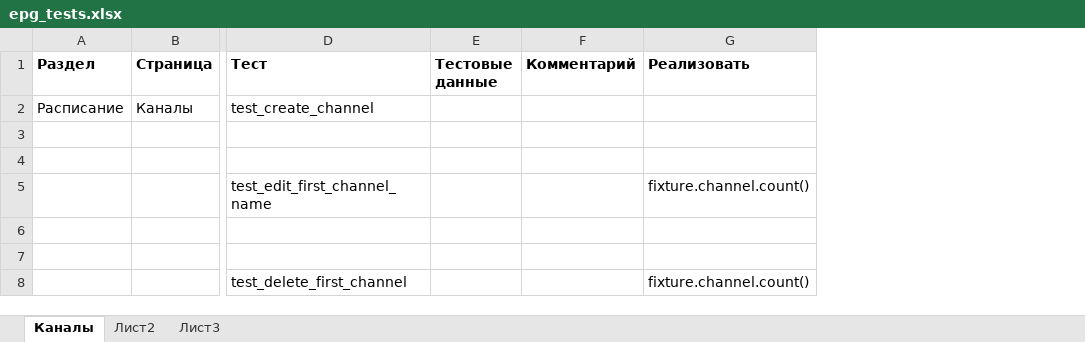
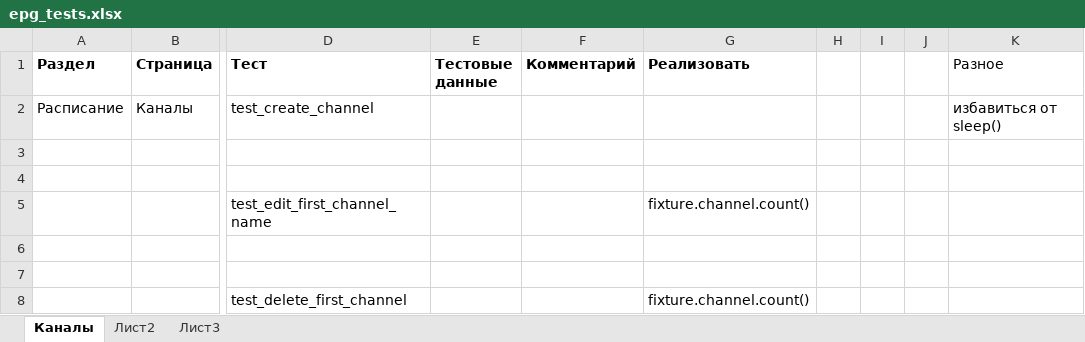
Before and after one commit to alazanman/py_epg_tests, an Excel workbook: epg_tests.xlsx, sheet Каналы, drawn as a sheet; only a part is shown, gaps mark what is left out; values as stored, in another font and other column widths than the file's, no borders; the diff names each change by its address in the sheet, - before the commit and + after, or states it on an @@ line.

Commit message:
asserts and lists

```diff
--- a/epg_tests.xlsx (sheet Каналы)
+++ b/epg_tests.xlsx (sheet Каналы)
+column H, empty
+column I, empty
+column J, empty
+column K (Разное), row 2: избавиться от sleep()
```
Also changed, not shown: 6 other files.
